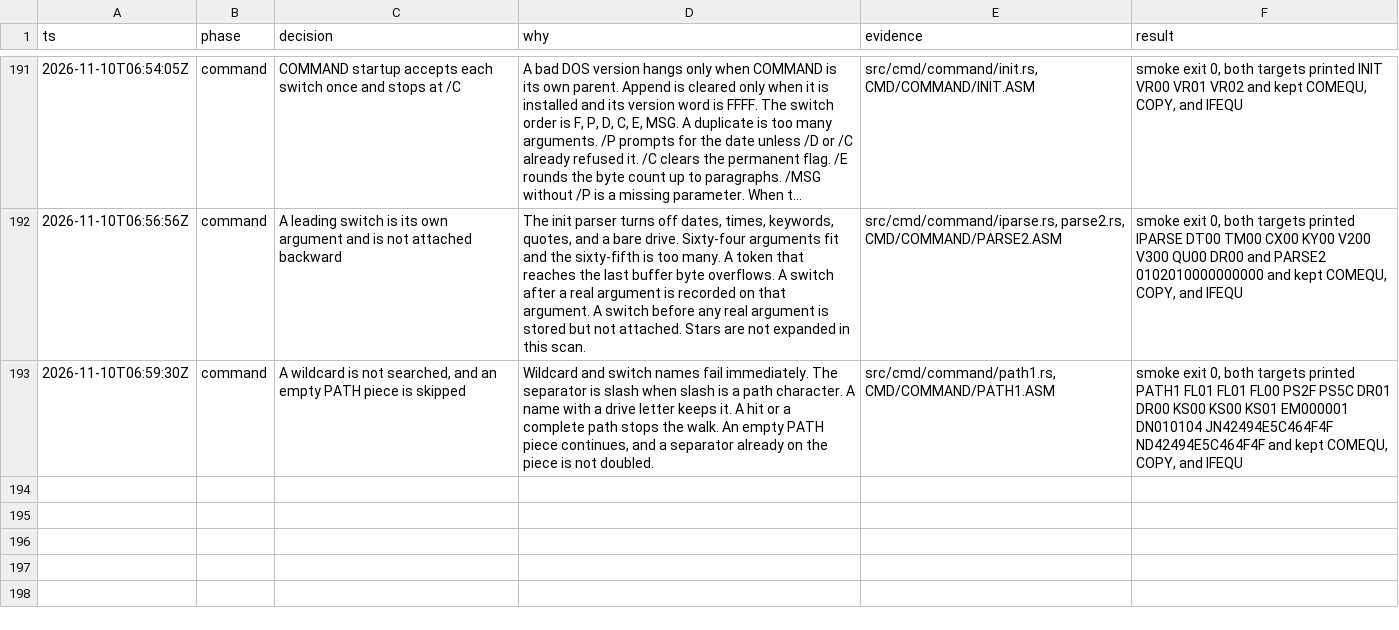
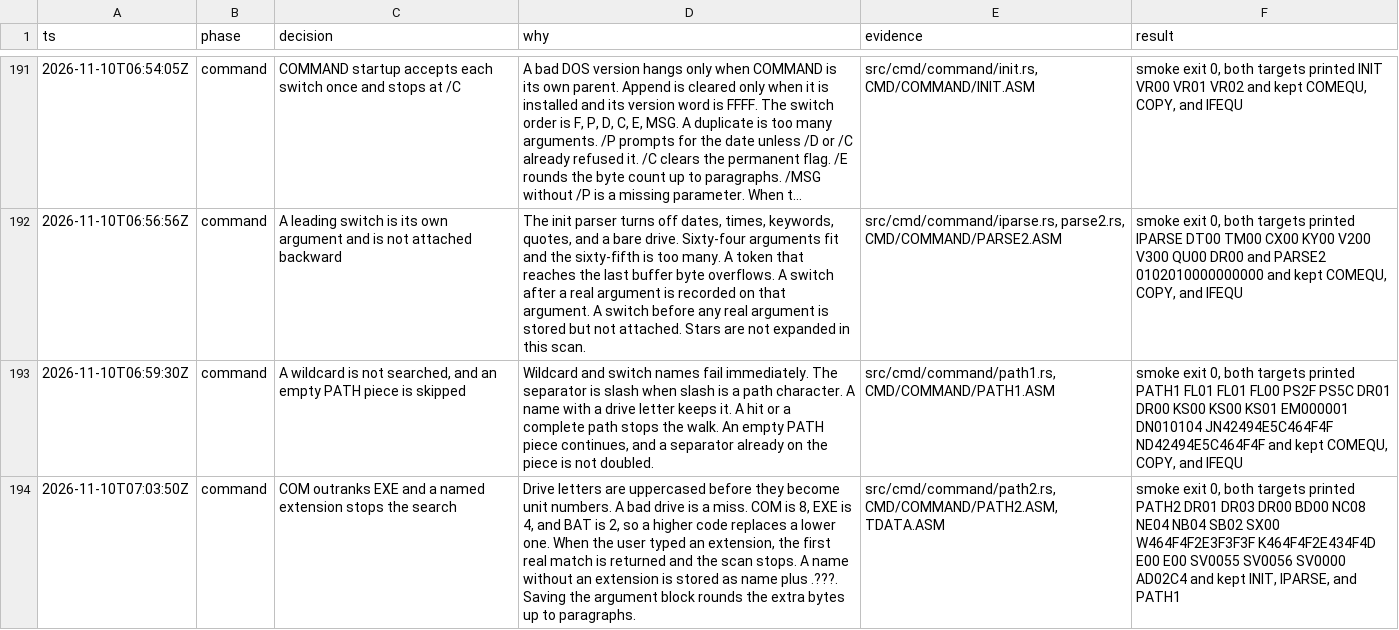
Before and after one commit to JamesLinYJ/DOS-RS, a TSV file: .audit/dos4-rs.tsv, drawn as a sheet; only a part is shown, gaps mark what is left out; long unchanged cells end in …; the diff names each change by its address in the sheet, - before the commit and + after, or states it on an @@ line.

Commit message:
feat(command): rank COM above EXE and BAT
A named extension stops at the first real match. A name without one is
stored with question marks, and the argument block rounds up to paragraphs.

```diff
--- a/.audit/dos4-rs.tsv
+++ b/.audit/dos4-rs.tsv
+row 194: 2026-11-10T07:03:50Z | command | COM outranks EXE and a named extension stops the search | Drive letters are uppercased before they become unit numbers. A bad drive is a miss. COM is 8, EXE is 4, and BAT is 2, so a higher code replaces a lower one. When the user typed an extension, the first real match is returned and the scan stops. A name without an extension is stored as name plus .???. Saving the argument block rounds the extra bytes up to paragraphs. | src/cmd/command/path2.rs, CMD/COMMAND/PATH2.ASM, TDATA.ASM | smoke exit 0, both targets printed PATH2 DR01 DR03 DR00 BD00 NC08 NE04 NB04 SB02 SX00 W464F4F2E3F3F3F K464F4F2E434F4D E00 E00 SV0055 SV0056 SV0000 AD02C4 and kept INIT, IPARSE, and PATH1
```
Also changed, not shown: checklist/v4.0.tsv, 7 other files.
